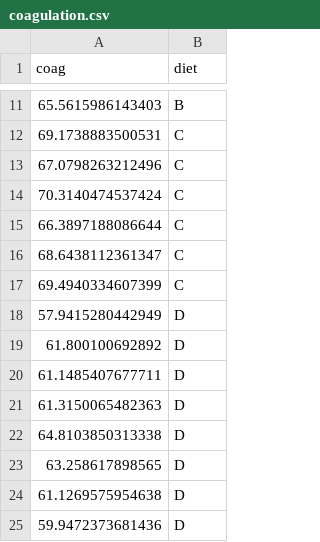
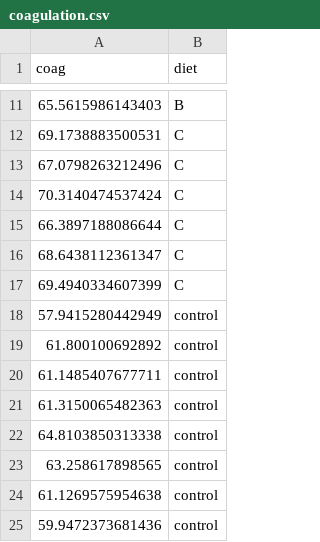
Before and after one commit to albertogilf/R_course_ceindo, a CSV file: 5_statistics/data/coagulation.csv, drawn as a sheet; only a part is shown, gaps mark what is left out.

```diff
--- a/5_statistics/data/coagulation.csv
+++ b/5_statistics/data/coagulation.csv
@@ -17,9 +17,9 @@
 69.4940334607399,"C"
-57.9415280442949,"D"
-61.800100692892,"D"
-61.1485407677711,"D"
-61.3150065482363,"D"
-64.8103850313338,"D"
-63.258617898565,"D"
-61.1269575954638,"D"
-59.9472373681436,"D"
+57.9415280442949,"control"
+61.800100692892,"control"
+61.1485407677711,"control"
+61.3150065482363,"control"
+64.8103850313338,"control"
+63.258617898565,"control"
+61.1269575954638,"control"
+59.9472373681436,"control"
```
Also changed, not shown: 5_statistics/data/drugs_1.csv, 5_statistics/data/drugs_2.csv, 15 other files.
